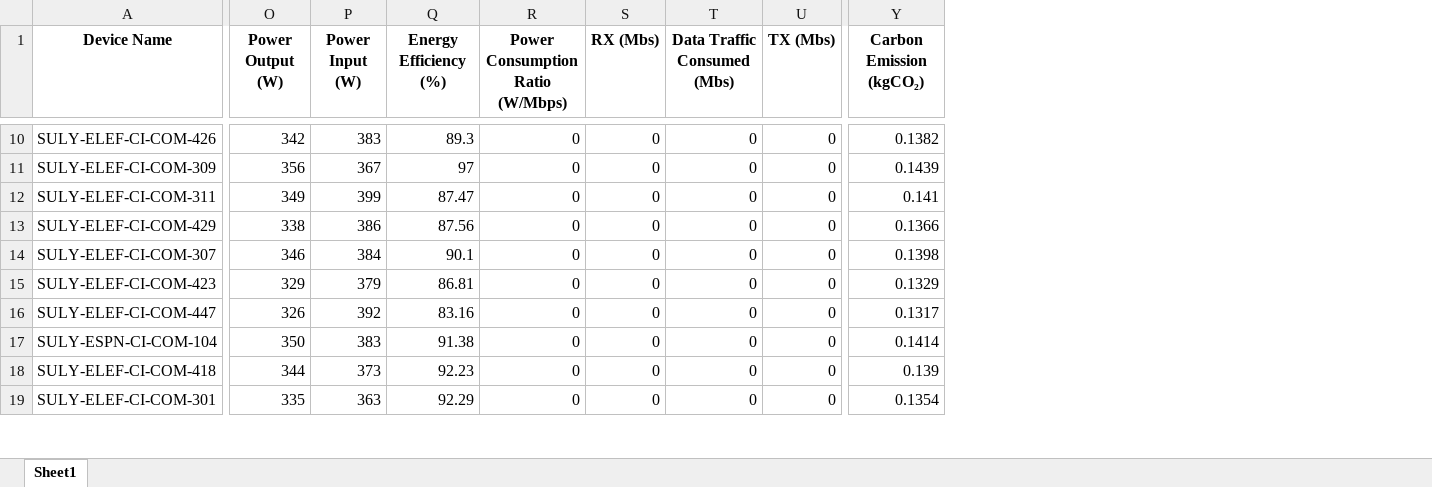
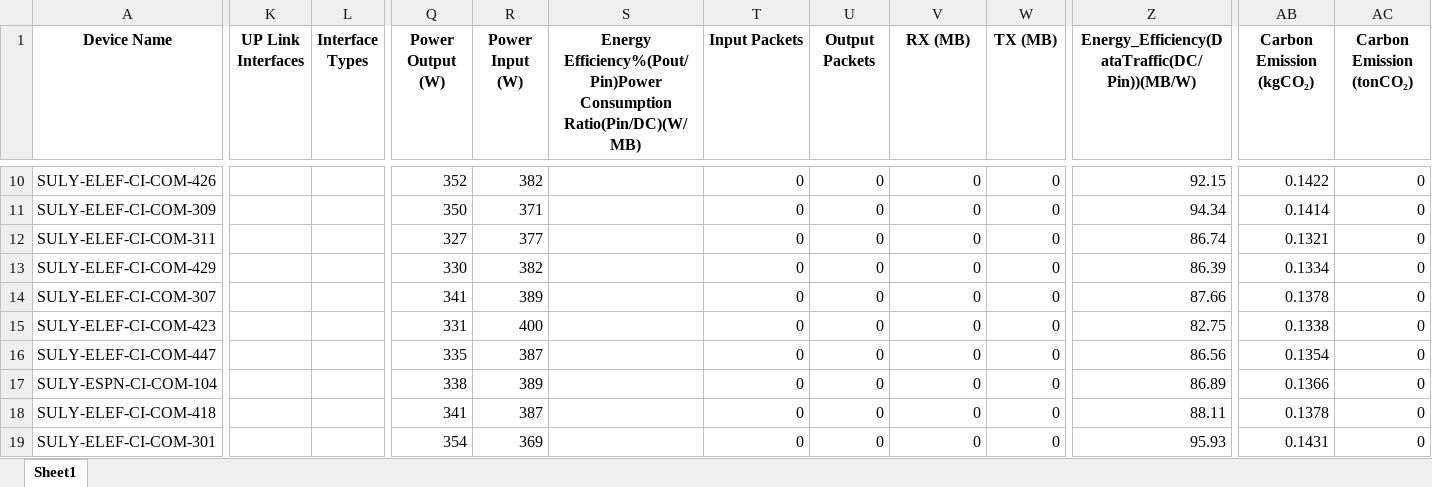
Before and after one commit to ExtravisAutomation/GreenXSustainbilityTool, an Excel workbook: FAST_BACKEND/device_report.xlsx, sheet Sheet1, drawn as a sheet; only a part is shown, gaps mark what is left out; values as stored, in another font and other column widths than the file's, no borders; removed rows and columns are numbered as before the commit, all else as after; the diff covers the shown part only; the diff names each change by its address in the sheet, - before the commit and + after, or states it on an @@ line.

```diff
--- a/FAST_BACKEND/device_report.xlsx (sheet Sheet1)
+++ b/FAST_BACKEND/device_report.xlsx (sheet Sheet1)
+column K (UP Link Interfaces), empty
+column L (Interface Types), empty
-column Q (Energy Efficiency (%)), rows 10-19: 89.3 | 97 | 87.47 | 87.56 | 90.1 | 86.81 | 83.16 | 91.38 | 92.23 | 92.29
+column S, row 1: Energy Efficiency%(Pout/Pin)Power Consumption Ratio(Pin/DC)(W/MB)
+column Z, row 1: Energy_Efficiency(DataTraffic(DC/Pin))(MB/W); rows 10-19: 92.15 | 94.34 | 86.74 | 86.39 | 87.66 | 82.75 | 86.56 | 86.89 | 88.11 | 95.93
+column AC (Carbon Emission (tonCO₂)), rows 10-19: all 0
-T1: Power Consumption Ratio (W/Mbps)
+T1: Input Packets
-U1: RX (Mbs)
+U1: Output Packets
-V1: Data Traffic Consumed (Mbs)
+V1: RX (MB)
-W1: TX (Mbs)
+W1: TX (MB)
-Q10 (Power Output (W)): 342
+Q10 (Power Output (W)): 352
-R10 (Power Input (W)): 383
+R10 (Power Input (W)): 382
-AB10 (Carbon Emission (kgCO₂)): 0.1382
+AB10 (Carbon Emission (kgCO₂)): 0.1422
-Q11 (Power Output (W)): 356
+Q11 (Power Output (W)): 350
-R11 (Power Input (W)): 367
+R11 (Power Input (W)): 371
-AB11 (Carbon Emission (kgCO₂)): 0.1439
+AB11 (Carbon Emission (kgCO₂)): 0.1414
-Q12 (Power Output (W)): 349
+Q12 (Power Output (W)): 327
-R12 (Power Input (W)): 399
+R12 (Power Input (W)): 377
-AB12 (Carbon Emission (kgCO₂)): 0.141
+AB12 (Carbon Emission (kgCO₂)): 0.1321
-Q13 (Power Output (W)): 338
+Q13 (Power Output (W)): 330
-R13 (Power Input (W)): 386
+R13 (Power Input (W)): 382
-AB13 (Carbon Emission (kgCO₂)): 0.1366
+AB13 (Carbon Emission (kgCO₂)): 0.1334
-Q14 (Power Output (W)): 346
+Q14 (Power Output (W)): 341
-R14 (Power Input (W)): 384
+R14 (Power Input (W)): 389
-AB14 (Carbon Emission (kgCO₂)): 0.1398
+AB14 (Carbon Emission (kgCO₂)): 0.1378
-Q15 (Power Output (W)): 329
+Q15 (Power Output (W)): 331
-R15 (Power Input (W)): 379
+R15 (Power Input (W)): 400
-AB15 (Carbon Emission (kgCO₂)): 0.1329
+AB15 (Carbon Emission (kgCO₂)): 0.1338
-Q16 (Power Output (W)): 326
+Q16 (Power Output (W)): 335
-R16 (Power Input (W)): 392
+R16 (Power Input (W)): 387
-AB16 (Carbon Emission (kgCO₂)): 0.1317
+AB16 (Carbon Emission (kgCO₂)): 0.1354
-Q17 (Power Output (W)): 350
+Q17 (Power Output (W)): 338
-R17 (Power Input (W)): 383
+R17 (Power Input (W)): 389
-AB17 (Carbon Emission (kgCO₂)): 0.1414
+AB17 (Carbon Emission (kgCO₂)): 0.1366
-Q18 (Power Output (W)): 344
+Q18 (Power Output (W)): 341
-R18 (Power Input (W)): 373
+R18 (Power Input (W)): 387
-AB18 (Carbon Emission (kgCO₂)): 0.139
+AB18 (Carbon Emission (kgCO₂)): 0.1378
-Q19 (Power Output (W)): 335
+Q19 (Power Output (W)): 354
-R19 (Power Input (W)): 363
+R19 (Power Input (W)): 369
-AB19 (Carbon Emission (kgCO₂)): 0.1354
+AB19 (Carbon Emission (kgCO₂)): 0.1431
```
Also changed, not shown: 111 edited cells elsewhere in this sheet, 5 other files.
